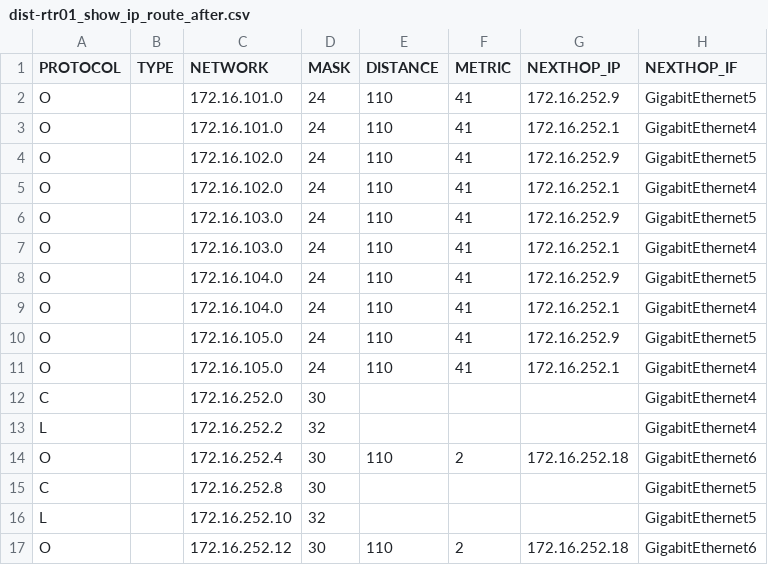
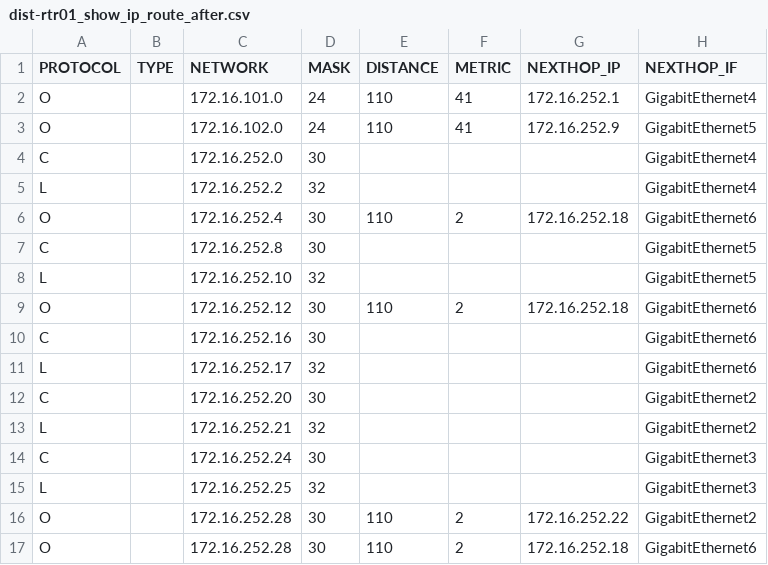
Before and after one commit to R60-JCW/log_get, a CSV file: health_check/tmp-facts/dist-rtr01_show_ip_route_after.csv, drawn as a sheet; only a part is shown; the shorter side is filled out with more unchanged rows.

```diff
--- a/health_check/tmp-facts/dist-rtr01_show_ip_route_after.csv
+++ b/health_check/tmp-facts/dist-rtr01_show_ip_route_after.csv
@@ -1,12 +1,4 @@
 PROTOCOL,TYPE,NETWORK,MASK,DISTANCE,METRIC,NEXTHOP_IP,NEXTHOP_IF
-O,,172.16.101.0,24,110,41,172.16.252.9,GigabitEthernet5
 O,,172.16.101.0,24,110,41,172.16.252.1,GigabitEthernet4
 O,,172.16.102.0,24,110,41,172.16.252.9,GigabitEthernet5
-O,,172.16.102.0,24,110,41,172.16.252.1,GigabitEthernet4
-O,,172.16.103.0,24,110,41,172.16.252.9,GigabitEthernet5
-O,,172.16.103.0,24,110,41,172.16.252.1,GigabitEthernet4
-O,,172.16.104.0,24,110,41,172.16.252.9,GigabitEthernet5
-O,,172.16.104.0,24,110,41,172.16.252.1,GigabitEthernet4
-O,,172.16.105.0,24,110,41,172.16.252.9,GigabitEthernet5
-O,,172.16.105.0,24,110,41,172.16.252.1,GigabitEthernet4
 C,,172.16.252.0,30,,,,GigabitEthernet4
```
Also changed, not shown: health_check/tmp-facts/dist-rtr01_show_ip_route_before.csv, health_check/tmp-facts/dist-rtr01_show_version_before.csv, 21 other files.
